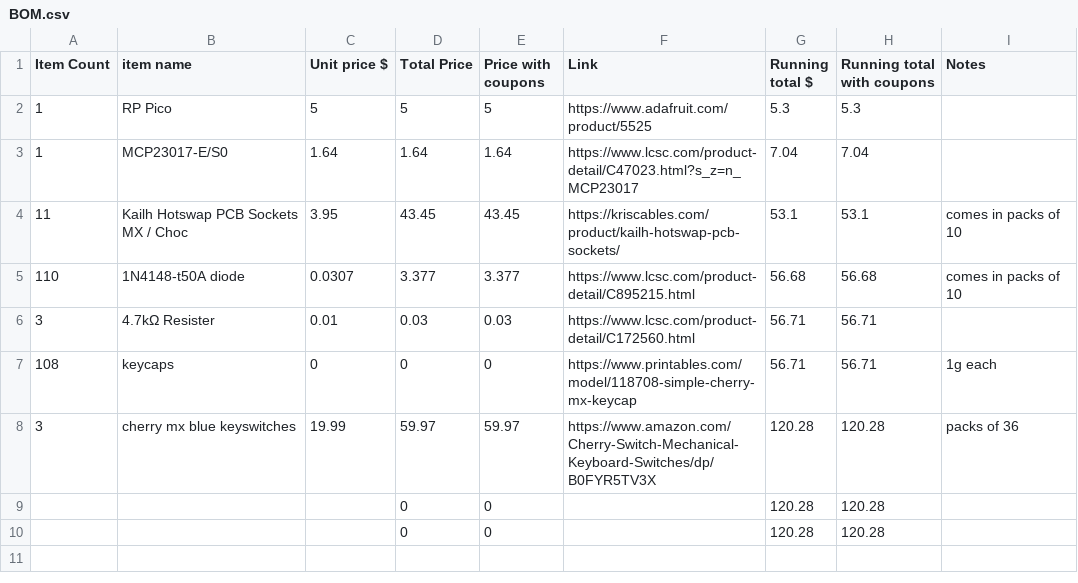
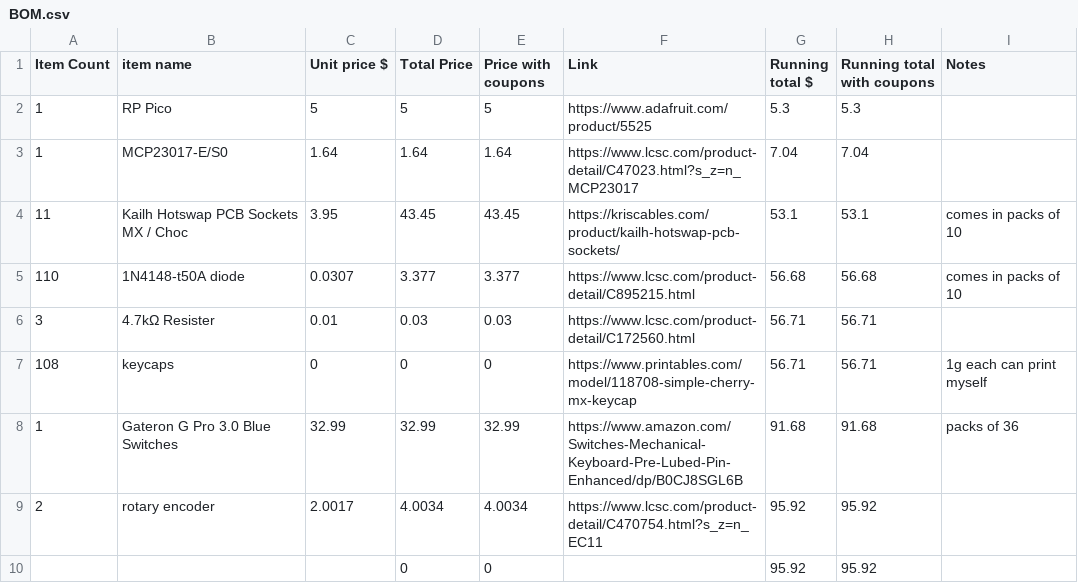
Before and after one commit to dragonruler1000/full-keyboard, a CSV file: BOM.csv, drawn as a sheet.

Commit message:
changed switches and added encoders to the BOM

```diff
--- a/BOM.csv
+++ b/BOM.csv
@@ -7,5 +7,5 @@ Item Count,item name,Unit price $,Total Price,Price with coupons,Link,Running to
 3,4.7kΩ Resister,0.01,0.03,0.03,https://www.lcsc.com/product-detail/C172560.html,56.71,56.71,
-108,keycaps,0,0,0,https://www.printables.com/model/118708-simple-cherry-mx-keycap,56.71,56.71,1g each
-3,cherry mx blue keyswitches,19.99,59.97,59.97,https://www.amazon.com/Cherry-Switch-Mechanical-Keyboard-Switches/dp/B0FYR5TV3X,120.28,120.28,packs of 36
-,,,0,0,,120.28,120.28,
-,,,0,0,,120.28,120.28,
+108,keycaps,0,0,0,https://www.printables.com/model/118708-simple-cherry-mx-keycap,56.71,56.71,1g each can print myself
+1,Gateron G Pro 3.0 Blue Switches,32.99,32.99,32.99,https://www.amazon.com/Switches-Mechanical-Keyboard-Pre-Lubed-Pin-Enhanced/dp/B0CJ8SGL6B,91.68,91.68,packs of 36
+2,rotary encoder,2.0017,4.0034,4.0034,https://www.lcsc.com/product-detail/C470754.html?s_z=n_EC11,95.92,95.92,
+,,,0,0,,95.92,95.92,
```
Also changed, not shown: 1 other file.
